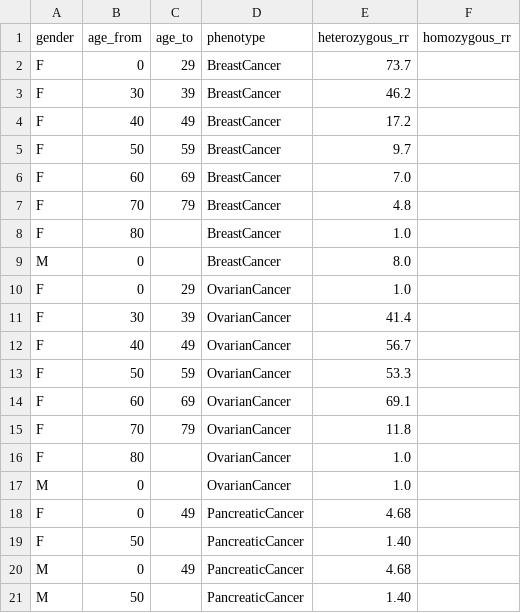
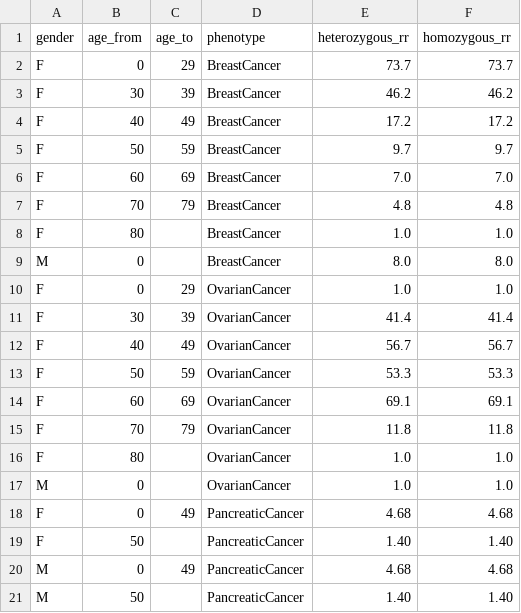
Before and after one commit to leckermatz79/heredicalc, a CSV file: data_sources/penetrances/relative_risks/static_lookup_tables/BRCA1.csv, drawn as a sheet.

```diff
--- a/data_sources/penetrances/relative_risks/static_lookup_tables/BRCA1.csv
+++ b/data_sources/penetrances/relative_risks/static_lookup_tables/BRCA1.csv
@@ -1,21 +1,21 @@
 gender,age_from,age_to,phenotype,heterozygous_rr,homozygous_rr
-F,0,29,BreastCancer,73.7,
-F,30,39,BreastCancer,46.2,
-F,40,49,BreastCancer,17.2,
-F,50,59,BreastCancer,9.7,
-F,60,69,BreastCancer,7.0,
-F,70,79,BreastCancer,4.8,
-F,80,,BreastCancer,1.0,
-M,0,,BreastCancer,8.0,
-F,0,29,OvarianCancer,1.0,
-F,30,39,OvarianCancer,41.4,
-F,40,49,OvarianCancer,56.7,
-F,50,59,OvarianCancer,53.3,
-F,60,69,OvarianCancer,69.1,
-F,70,79,OvarianCancer,11.8,
-F,80,,OvarianCancer,1.0,
-M,0,,OvarianCancer,1.0,
-F,0,49,PancreaticCancer,4.68,
-F,50,,PancreaticCancer,1.40,
-M,0,49,PancreaticCancer,4.68,
-M,50,,PancreaticCancer,1.40,
+F,0,29,BreastCancer,73.7,73.7
+F,30,39,BreastCancer,46.2,46.2
+F,40,49,BreastCancer,17.2,17.2
+F,50,59,BreastCancer,9.7,9.7
+F,60,69,BreastCancer,7.0,7.0
+F,70,79,BreastCancer,4.8,4.8
+F,80,,BreastCancer,1.0,1.0
+M,0,,BreastCancer,8.0,8.0
+F,0,29,OvarianCancer,1.0,1.0
+F,30,39,OvarianCancer,41.4,41.4
+F,40,49,OvarianCancer,56.7,56.7
+F,50,59,OvarianCancer,53.3,53.3
+F,60,69,OvarianCancer,69.1,69.1
+F,70,79,OvarianCancer,11.8,11.8
+F,80,,OvarianCancer,1.0,1.0
+M,0,,OvarianCancer,1.0,1.0
+F,0,49,PancreaticCancer,4.68,4.68
+F,50,,PancreaticCancer,1.40,1.40
+M,0,49,PancreaticCancer,4.68,4.68
+M,50,,PancreaticCancer,1.40,1.40
```
Also changed, not shown: 16 other files.
